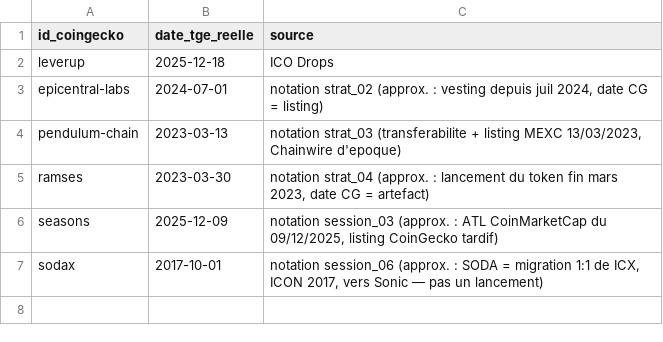
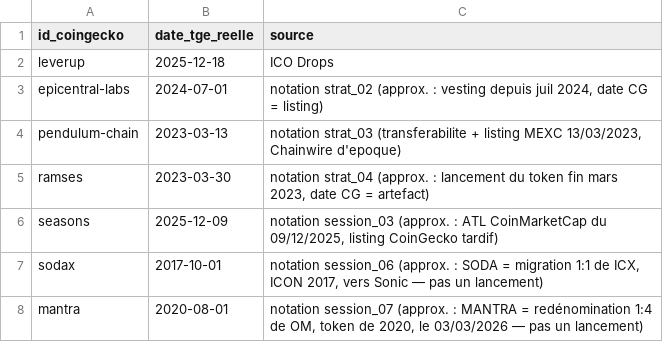
Before and after one commit to Kolkane/CryptoStonk, a CSV file: backtest/overrides_tge.csv, drawn as a sheet; the diff names each change by its address in the sheet, - before the commit and + after, or states it on an @@ line.

```diff
--- a/backtest/overrides_tge.csv
+++ b/backtest/overrides_tge.csv
+row 8: mantra | 2020-08-01 | notation session_07 (approx. : MANTRA = redénomination 1:4 de OM, token de 2020, le 03/03/2026 — pas un lancement)
```
Also changed, not shown: backtest/echantillon.csv, backtest/exclusions.csv, 3 other files.
